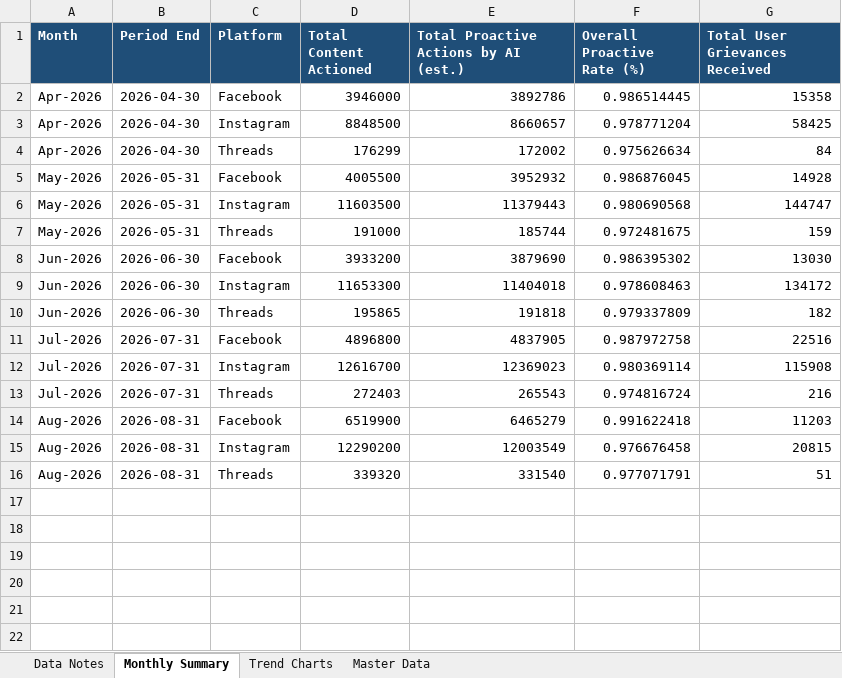
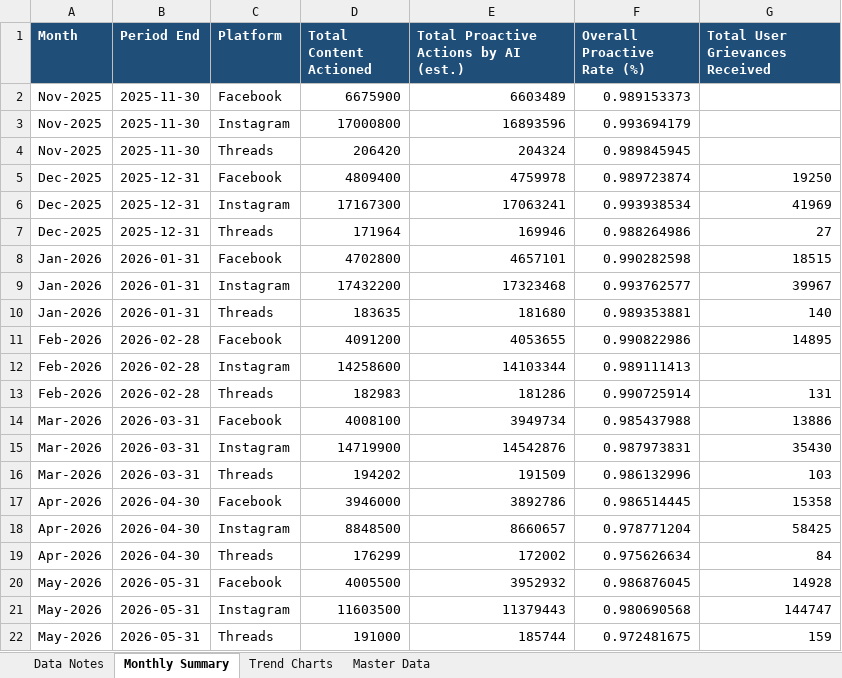
Before and after one commit to HridayUpadhyaya/MetaReportsExtractorFinal, an Excel workbook: docs/downloads/meta_india_reports_latest.xlsx, sheet Monthly Summary, drawn as a sheet; only a part is shown; the shorter side is filled out with more unchanged rows; values as stored, in another font and other column widths than the file's, no borders; the diff names each change by its address in the sheet, - before the commit and + after, or states it on an @@ line.

```diff
--- a/docs/downloads/meta_india_reports_latest.xlsx (sheet Monthly Summary)
+++ b/docs/downloads/meta_india_reports_latest.xlsx (sheet Monthly Summary)
+row 2: Nov-2025 | 2025-11-30 | Facebook | 6675900 | 6603489 | 0.989153373
+row 3: Nov-2025 | 2025-11-30 | Instagram | 17000800 | 16893596 | 0.993694179
+row 4: Nov-2025 | 2025-11-30 | Threads | 206420 | 204324 | 0.989845945
+row 5: Dec-2025 | 2025-12-31 | Facebook | 4809400 | 4759978 | 0.989723874 | 19250
+row 6: Dec-2025 | 2025-12-31 | Instagram | 17167300 | 17063241 | 0.993938534 | 41969
+row 7: Dec-2025 | 2025-12-31 | Threads | 171964 | 169946 | 0.988264986 | 27
+row 8: Jan-2026 | 2026-01-31 | Facebook | 4702800 | 4657101 | 0.990282598 | 18515
+row 9: Jan-2026 | 2026-01-31 | Instagram | 17432200 | 17323468 | 0.993762577 | 39967
+row 10: Jan-2026 | 2026-01-31 | Threads | 183635 | 181680 | 0.989353881 | 140
+row 11: Feb-2026 | 2026-02-28 | Facebook | 4091200 | 4053655 | 0.990822986 | 14895
+row 12: Feb-2026 | 2026-02-28 | Instagram | 14258600 | 14103344 | 0.989111413
+row 13: Feb-2026 | 2026-02-28 | Threads | 182983 | 181286 | 0.990725914 | 131
+row 14: Mar-2026 | 2026-03-31 | Facebook | 4008100 | 3949734 | 0.985437988 | 13886
+row 15: Mar-2026 | 2026-03-31 | Instagram | 14719900 | 14542876 | 0.987973831 | 35430
+row 16: Mar-2026 | 2026-03-31 | Threads | 194202 | 191509 | 0.986132996 | 103
```
Also changed, not shown: sheet Master Data, sheet Trend Charts, sheet Data Notes, charts or pictures, 2 other files.
